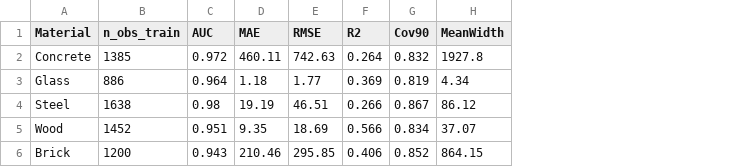
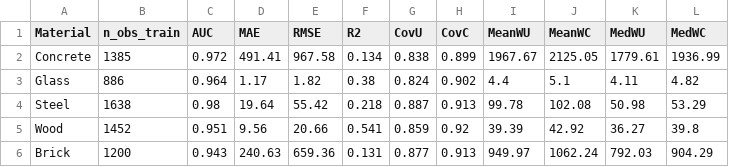
Before and after one commit to City-Syntax/material-intensity, a CSV file: evaluation_summary.csv, drawn as a sheet; removed rows and columns are numbered as before the commit, all else as after; the diff names each change by its address in the sheet, - before the commit and + after, or states it on an @@ line.

```diff
--- a/evaluation_summary.csv
+++ b/evaluation_summary.csv
-column G (Cov90), rows 2-6: 0.832 | 0.819 | 0.867 | 0.834 | 0.852
-column H (MeanWidth), rows 2-6: 1927.8 | 4.34 | 86.12 | 37.07 | 864.15
+column G (CovU), rows 2-6: 0.838 | 0.824 | 0.887 | 0.859 | 0.877
+column H (CovC), rows 2-6: 0.899 | 0.902 | 0.913 | 0.92 | 0.913
+column I (MeanWU), rows 2-6: 1967.67 | 4.4 | 99.78 | 39.39 | 949.97
+column J (MeanWC), rows 2-6: 2125.05 | 5.1 | 102.08 | 42.92 | 1062.24
+column K (MedWU), rows 2-6: 1779.61 | 4.11 | 50.98 | 36.27 | 792.03
+column L (MedWC), rows 2-6: 1936.99 | 4.82 | 53.29 | 39.8 | 904.29
-D2 (MAE): 460.11
+D2 (MAE): 491.41
-E2 (RMSE): 742.63
+E2 (RMSE): 967.58
-F2 (R2): 0.264
+F2 (R2): 0.134
-D3 (MAE): 1.18
+D3 (MAE): 1.17
-E3 (RMSE): 1.77
+E3 (RMSE): 1.82
-F3 (R2): 0.369
+F3 (R2): 0.38
-D4 (MAE): 19.19
+D4 (MAE): 19.64
-E4 (RMSE): 46.51
+E4 (RMSE): 55.42
-F4 (R2): 0.266
+F4 (R2): 0.218
-D5 (MAE): 9.35
+D5 (MAE): 9.56
-E5 (RMSE): 18.69
+E5 (RMSE): 20.66
-F5 (R2): 0.566
+F5 (R2): 0.541
-D6 (MAE): 210.46
+D6 (MAE): 240.63
-E6 (RMSE): 295.85
+E6 (RMSE): 659.36
-F6 (R2): 0.406
+F6 (R2): 0.131
```
Also changed, not shown: 11 other files.
